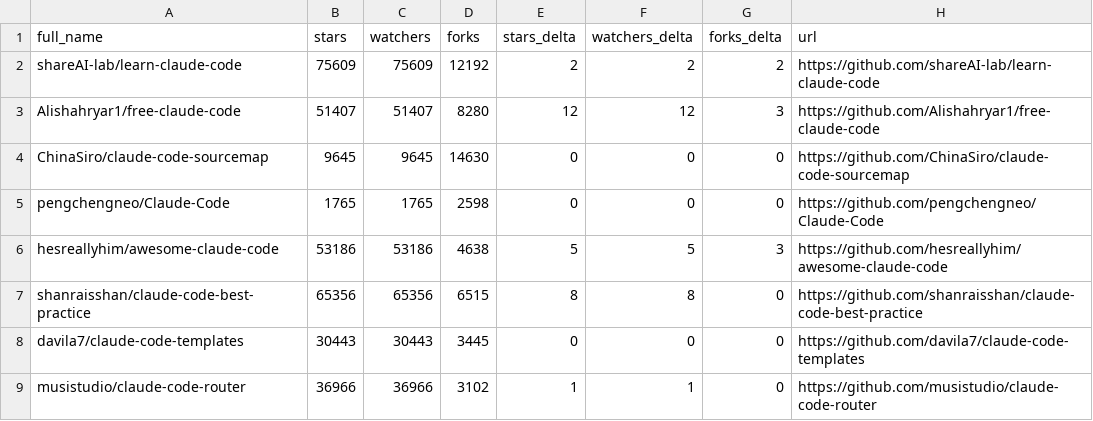
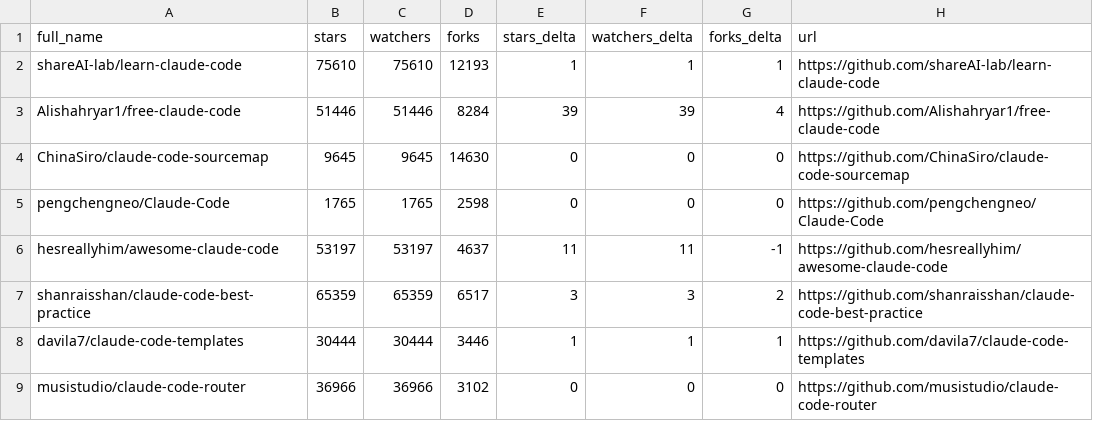
Before and after one commit to redtrades/awesome-claude-code, a CSV file: data/repo-ticker.csv, drawn as a sheet; only a part is shown; the diff covers the shown part only.

```diff
--- a/data/repo-ticker.csv
+++ b/data/repo-ticker.csv
@@ -1,9 +1,9 @@
 full_name,stars,watchers,forks,stars_delta,watchers_delta,forks_delta,url
-shareAI-lab/learn-claude-code,75609,75609,12192,2,2,2,https://github.com/shareAI-lab/learn-claude-code
-Alishahryar1/free-claude-code,51407,51407,8280,12,12,3,https://github.com/Alishahryar1/free-claude-code
+shareAI-lab/learn-claude-code,75610,75610,12193,1,1,1,https://github.com/shareAI-lab/learn-claude-code
+Alishahryar1/free-claude-code,51446,51446,8284,39,39,4,https://github.com/Alishahryar1/free-claude-code
 ChinaSiro/claude-code-sourcemap,9645,9645,14630,0,0,0,https://github.com/ChinaSiro/claude-code-sourcemap
 pengchengneo/Claude-Code,1765,1765,2598,0,0,0,https://github.com/pengchengneo/Claude-Code
-hesreallyhim/awesome-claude-code,53186,53186,4638,5,5,3,https://github.com/hesreallyhim/awesome-claude-code
-shanraisshan/claude-code-best-practice,65356,65356,6515,8,8,0,https://github.com/shanraisshan/claude-code-best-practice
-davila7/claude-code-templates,30443,30443,3445,0,0,0,https://github.com/davila7/claude-code-templates
-musistudio/claude-code-router,36966,36966,3102,1,1,0,https://github.com/musistudio/claude-code-router
+hesreallyhim/awesome-claude-code,53197,53197,4637,11,11,-1,https://github.com/hesreallyhim/awesome-claude-code
+shanraisshan/claude-code-best-practice,65359,65359,6517,3,3,2,https://github.com/shanraisshan/claude-code-best-practice
+davila7/claude-code-templates,30444,30444,3446,1,1,1,https://github.com/davila7/claude-code-templates
+musistudio/claude-code-router,36966,36966,3102,0,0,0,https://github.com/musistudio/claude-code-router
```
Also changed, not shown: 2 added rows, 2 removed rows and 90 edited cells elsewhere in this file, 2 other files.
